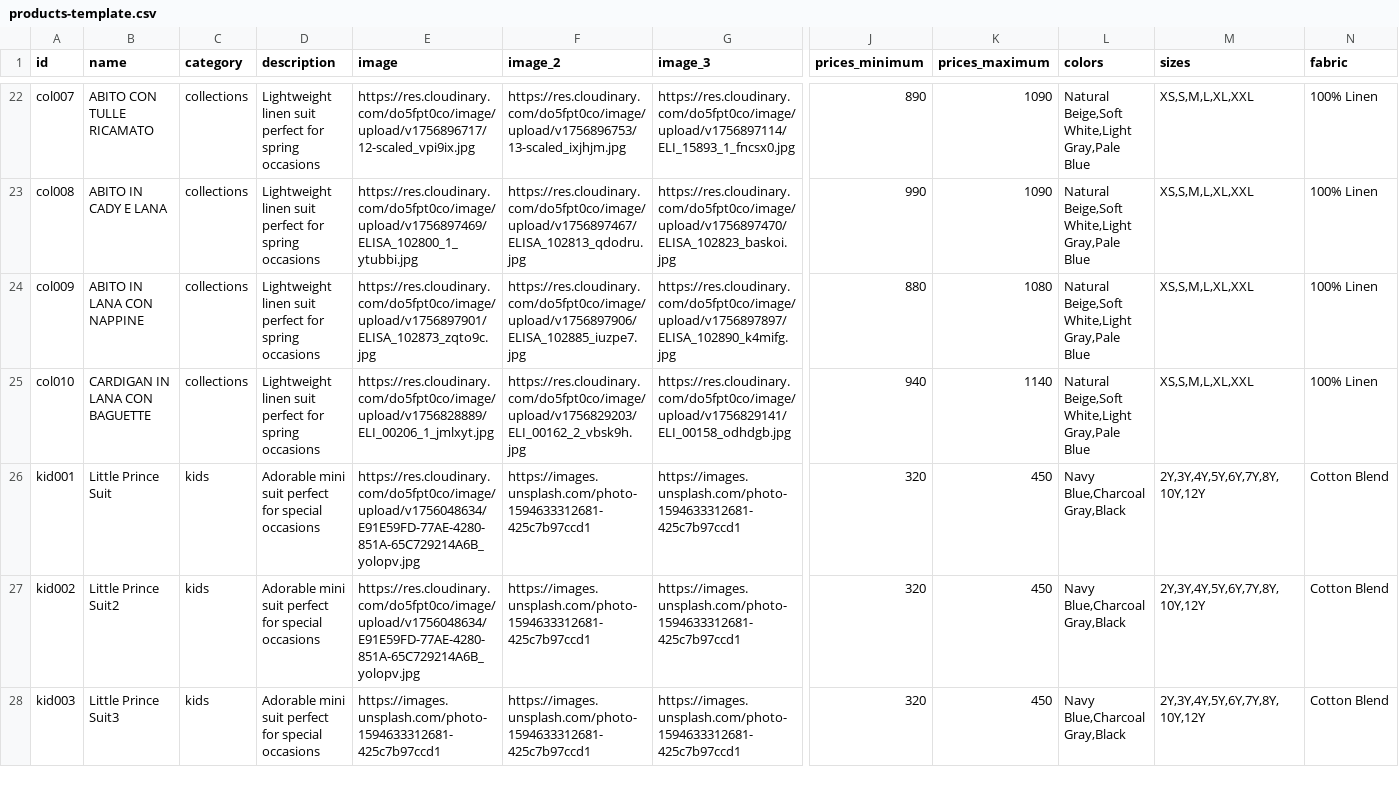
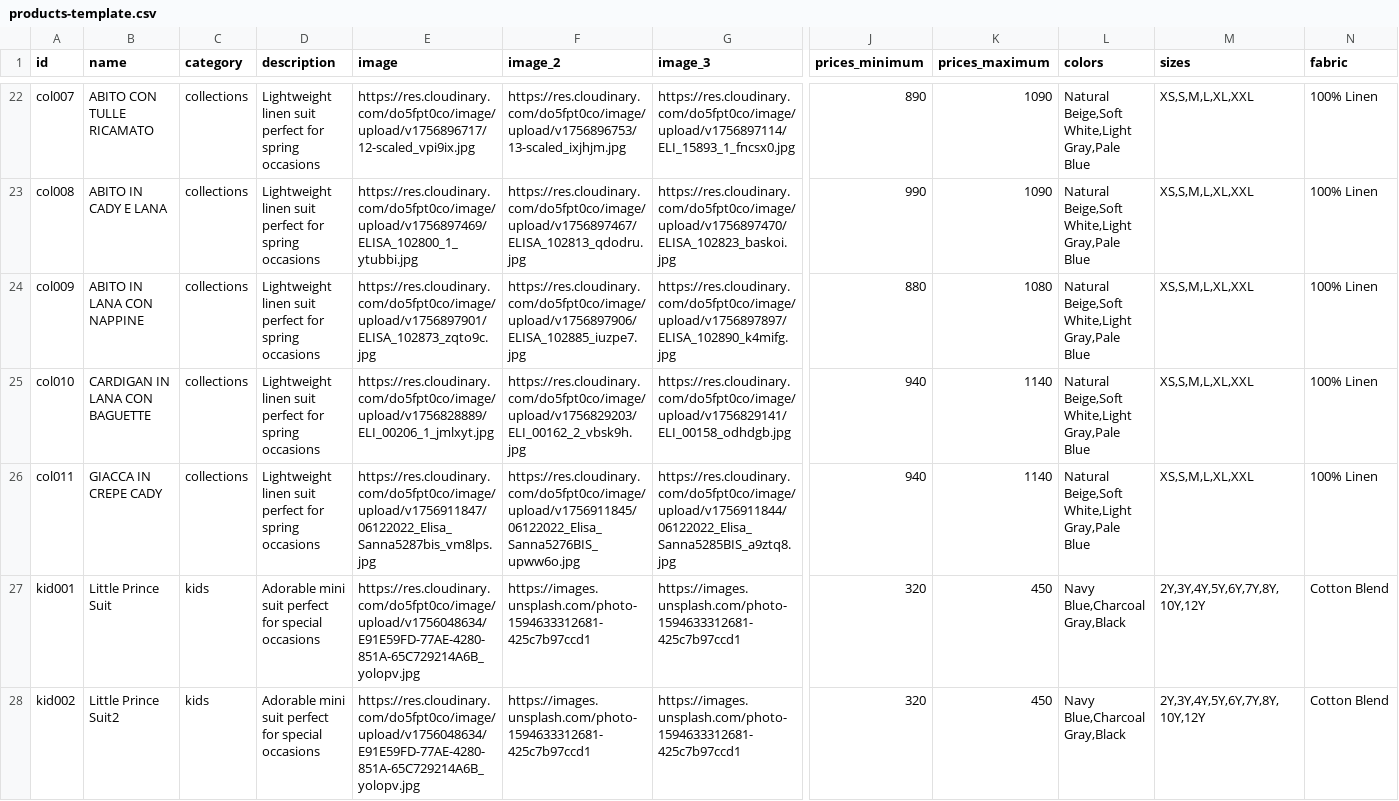
Before and after one commit to DeodatoS/atelier-site, a CSV file: assets/data/products-template.csv, drawn as a sheet; only a part is shown, gaps mark what is left out; the shorter side is filled out with more unchanged rows; rows hold the shown columns only; the diff names each change by its address in the sheet, - before the commit and + after, or states it on an @@ line.

Commit message:
Update products CSV from Google Sheets - 2025-09-03T15:05:20.838Z

```diff
--- a/assets/data/products-template.csv
+++ b/assets/data/products-template.csv
+row 26: col011 | GIACCA IN CREPE CADY | collections | Lightweight linen suit perfect for spring occasions | https://res.cloudinary.com/do5fpt0co/image/upload/v1756911847/06122022_Elisa_Sanna5287bis_vm8lps.jpg | https://res.cloudinary.com/do5fpt0co/image/upload/v1756911845/06122022_Elisa_Sanna5276BIS_upww6o.jpg | https://res.cloudinary.com/do5fpt0co/image/upload/v1756911844/06122022_Elisa_Sanna5285BIS_a9ztq8.jpg | 940 | 1140 | Natural Beige,Soft White,Light Gray,Pale Blue | XS,S,M,L,XL,XXL | 100% Linen
```
